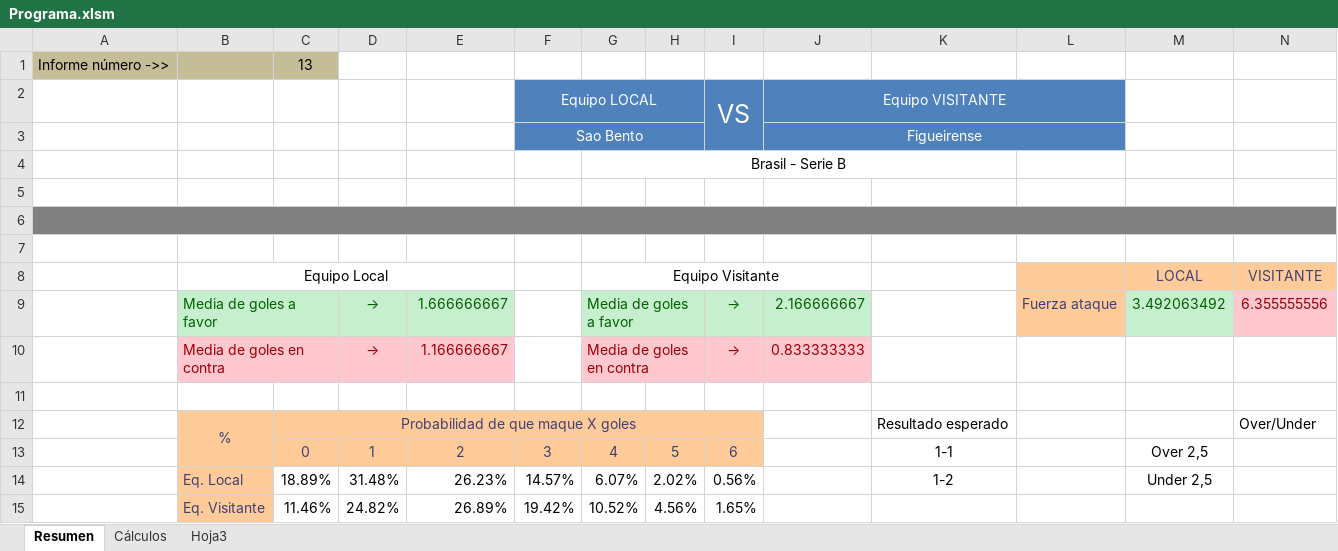
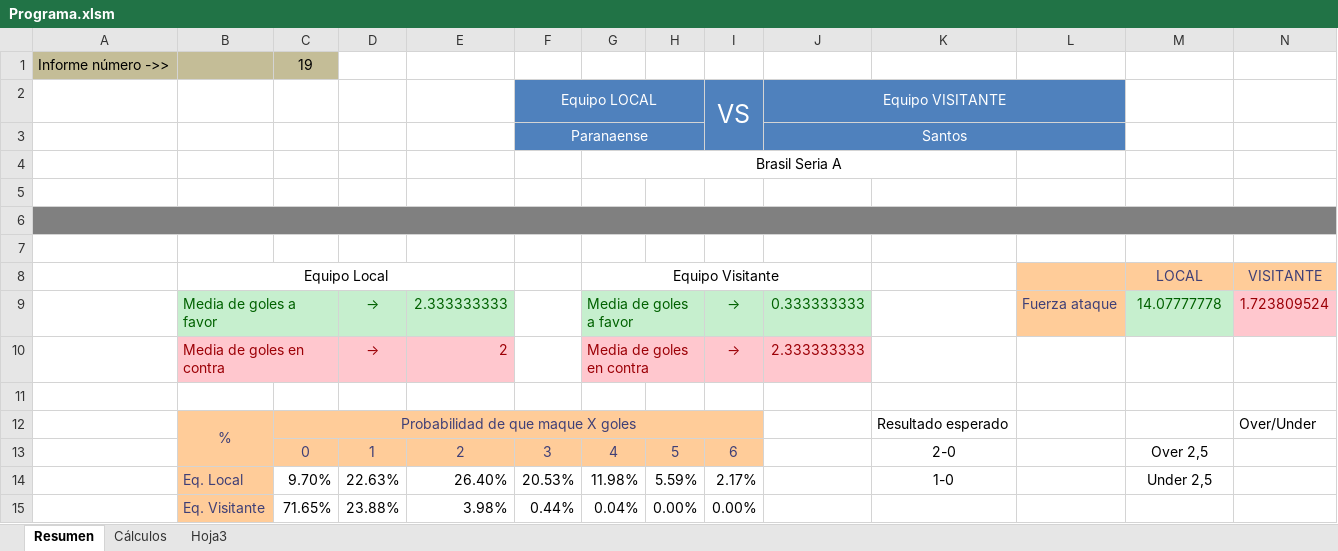
Before and after one commit to Sexaron/Curso-Udemy, an Excel workbook: Otras cosas/Pronósticos/Programa.xlsm, sheet Resumen, drawn as a sheet; only a part is shown; values as stored, in another font and other column widths than the file's, no borders; conditional formats not drawn; removed rows and columns are numbered as before the commit, all else as after; rows hold the shown columns only; the diff names each change by its address in the sheet, - before the commit and + after, or states it on an @@ line.

```diff
--- a/Otras cosas/Pronósticos/Programa.xlsm (sheet Resumen)
+++ b/Otras cosas/Pronósticos/Programa.xlsm (sheet Resumen)
-C1: 13
+C1: 19
-row 3:  |  |  |  |  | Sao Bento |  |  |  | Figueirense
+row 3:  |  |  |  |  | Paranaense |  |  |  | Santos
-G4 (Equipo Visitante): Brasil - Serie B
+G4 (Equipo Visitante): Brasil Seria A
-E9: 1.666666667
+E9: 2.333333333
-J9: 2.166666667
+J9: 0.333333333
-M9 (LOCAL): 3.492063492
+M9 (LOCAL): 14.07777778
-N9 (VISITANTE): 6.355555556
+N9 (VISITANTE): 1.723809524
-E10: 1.166666667
+E10: 2
-J10: 0.833333333
+J10: 2.333333333
-K13: 1-1
+K13: 2-0
-row 14:  | Eq. Local | 18.89% | 31.48% | 26.23% | 14.57% | 6.07% | 2.02% | 0.56% |  | 1-2 |  | Under 2,5
-row 15:  | Eq. Visitante | 11.46% | 24.82% | 26.89% | 19.42% | 10.52% | 4.56% | 1.65%
+row 14:  | Eq. Local | 9.70% | 22.63% | 26.40% | 20.53% | 11.98% | 5.59% | 2.17% |  | 1-0 |  | Under 2,5
+row 15:  | Eq. Visitante | 71.65% | 23.88% | 3.98% | 0.44% | 0.04% | 0.00% | 0.00%
```
Also changed, not shown: sheet Hoja3, sheet Cálculos, formulas that keep their value, charts or pictures, Otras cosas/Apuestas.xlsx, 8 other files.
